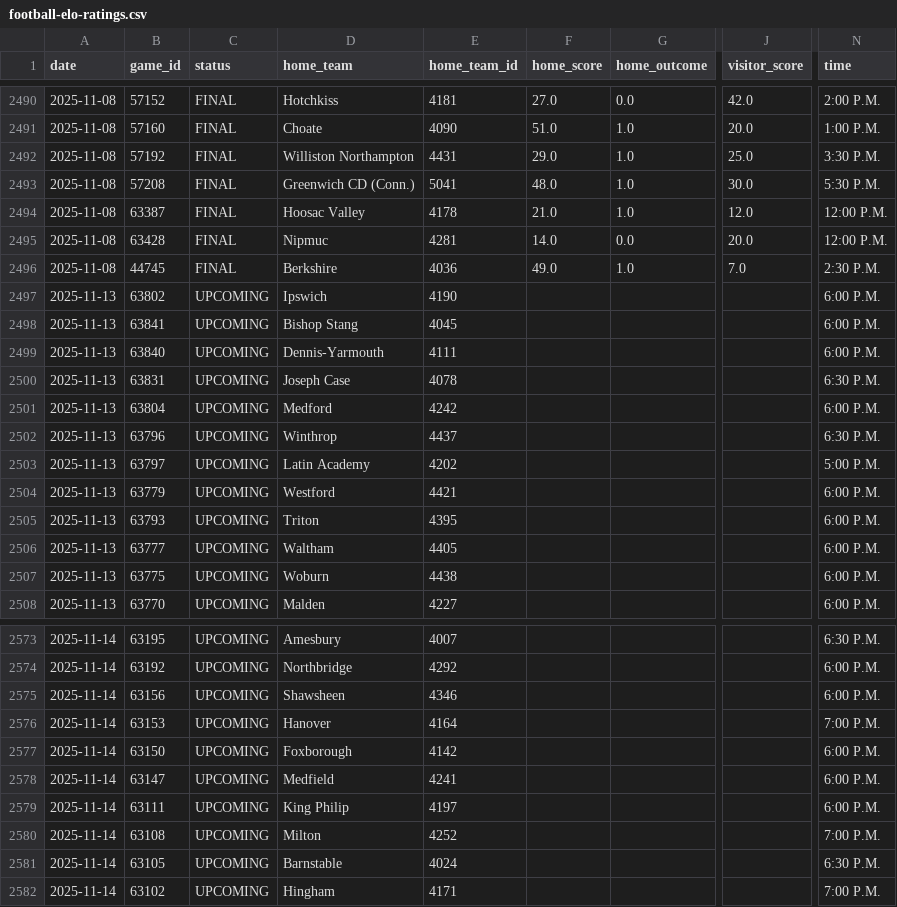
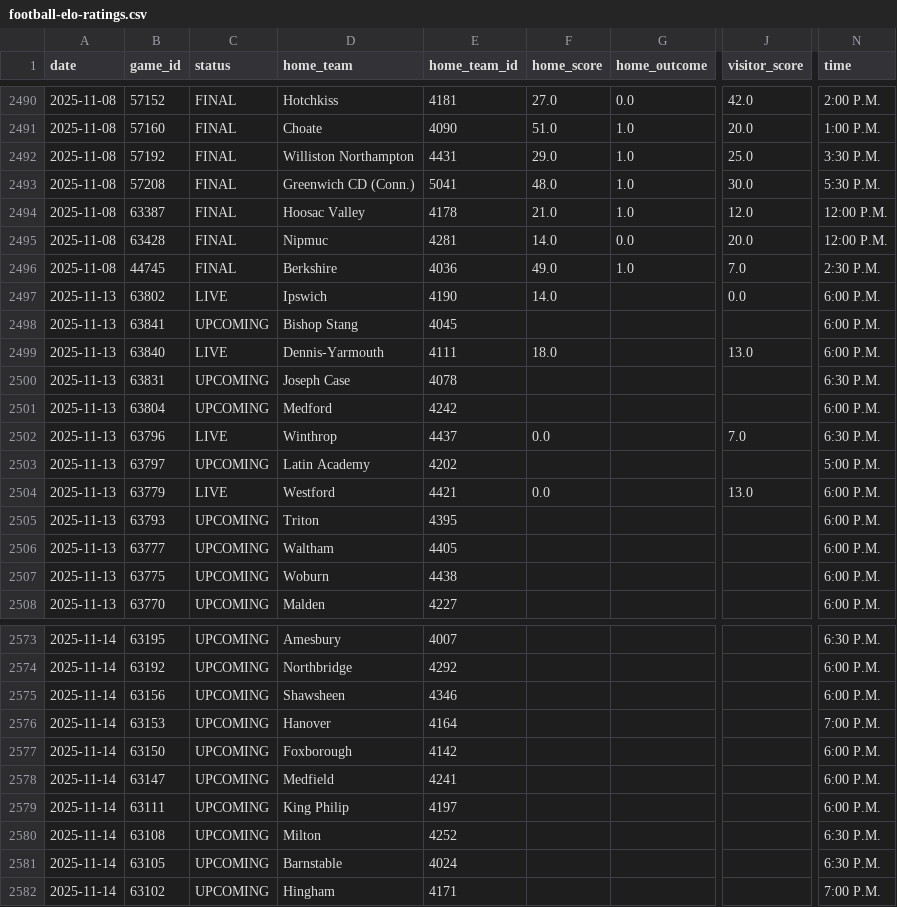
Before and after one commit to bwbensonjr/high-school-sports, a CSV file: results/football-elo-ratings.csv, drawn as a sheet; only a part is shown, gaps mark what is left out; the diff names each change by its address in the sheet, - before the commit and + after, or states it on an @@ line.

```diff
--- a/results/football-elo-ratings.csv
+++ b/results/football-elo-ratings.csv
-C2497 (status): UPCOMING
+C2497 (status): LIVE
-F2497 (home_score): (empty)
+F2497 (home_score): 14.0
-J2497 (visitor_score): (empty)
+J2497 (visitor_score): 0.0
-C2499 (status): UPCOMING
+C2499 (status): LIVE
-F2499 (home_score): (empty)
+F2499 (home_score): 18.0
-J2499 (visitor_score): (empty)
+J2499 (visitor_score): 13.0
-C2502 (status): UPCOMING
+C2502 (status): LIVE
-F2502 (home_score): (empty)
+F2502 (home_score): 0.0
-J2502 (visitor_score): (empty)
+J2502 (visitor_score): 7.0
-C2504 (status): UPCOMING
+C2504 (status): LIVE
-F2504 (home_score): (empty)
+F2504 (home_score): 0.0
-J2504 (visitor_score): (empty)
+J2504 (visitor_score): 13.0
-N2580 (time): 7:00 P.M.
+N2580 (time): 6:30 P.M.
```
Also changed, not shown: data/boys-soccer-2025.csv, data/field-hockey-2025.csv, 34 other files.
